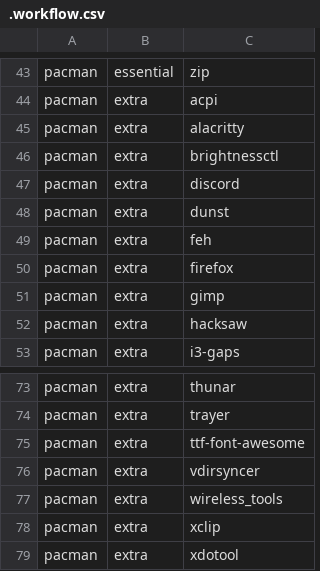
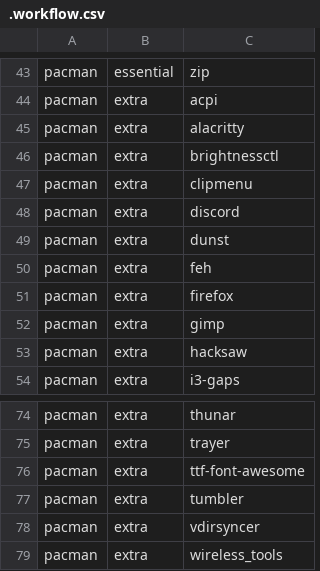
Before and after one commit to JoseFilipeFerreira/toolbelt, a CSV file: .workflow.csv, drawn as a sheet; only a part is shown, gaps mark what is left out; the shorter side is filled out with more unchanged rows.

Commit message:
[install][X11][sxhkd] add clipmenu support

```diff
--- a/.workflow.csv
+++ b/.workflow.csv
@@ -46,2 +46,3 @@ pacman,extra,alacritty
 pacman,extra,brightnessctl
+pacman,extra,clipmenu
 pacman,extra,discord
@@ -75,2 +76,3 @@ pacman,extra,trayer
 pacman,extra,ttf-font-awesome
+pacman,extra,tumbler
 pacman,extra,vdirsyncer
```
Also changed, not shown: 2 other files.
